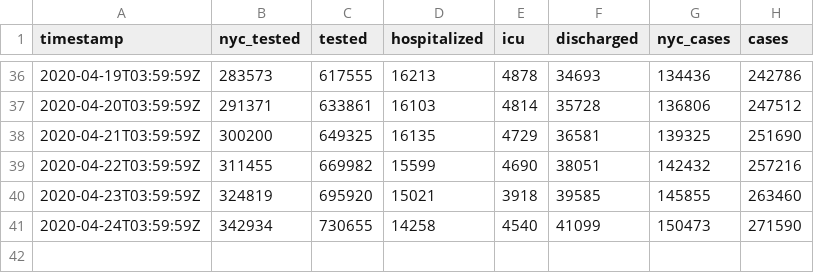
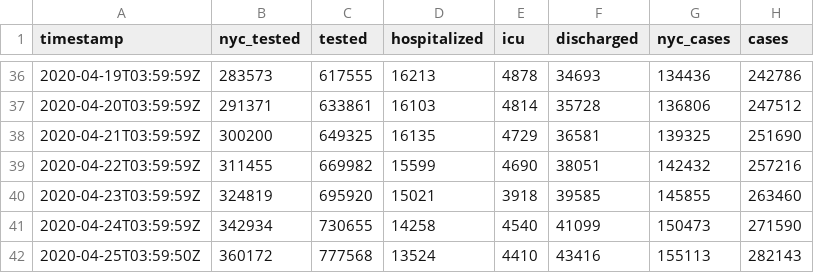
Before and after one commit to thecityny/covid-19-nyc-data, a CSV file: state.csv, drawn as a sheet; only a part is shown, gaps mark what is left out; the diff names each change by its address in the sheet, - before the commit and + after, or states it on an @@ line.

Commit message:
NYC and state 4/24 data, ZCTA 4/25 data

```diff
--- a/state.csv
+++ b/state.csv
+row 42: 2020-04-25T03:59:50Z | 360172 | 777568 | 13524 | 4410 | 43416 | 155113 | 282143
```
Also changed, not shown: age.csv, borough.csv, 3 other files.
